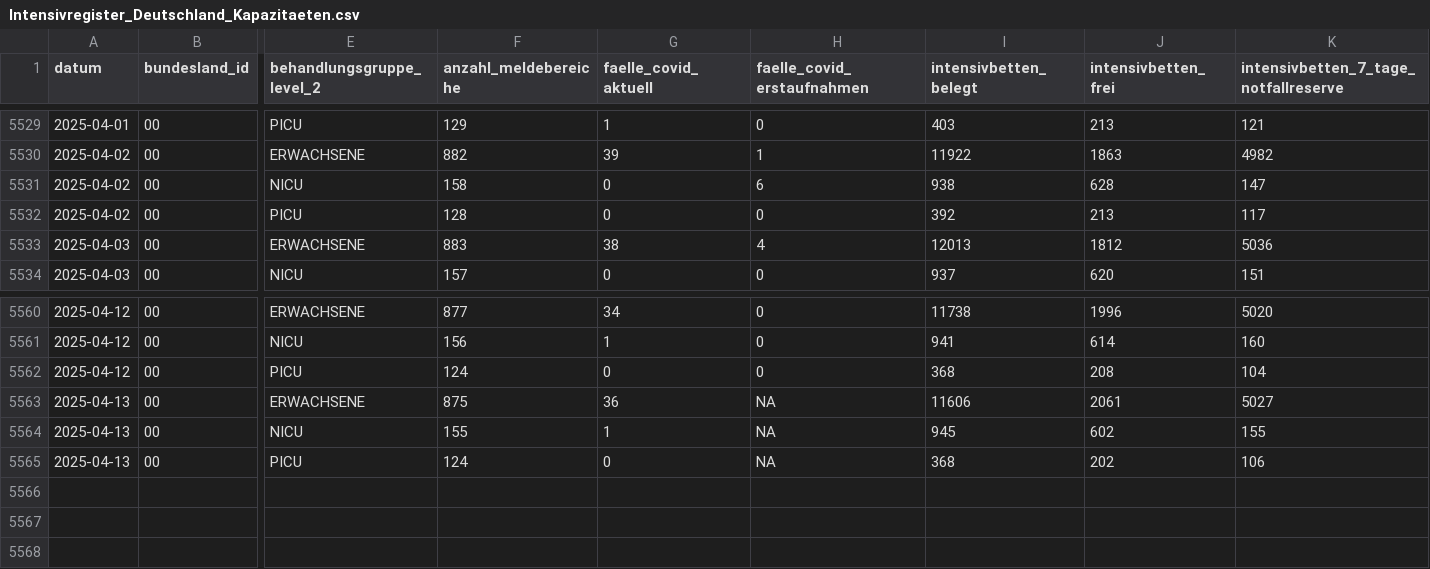
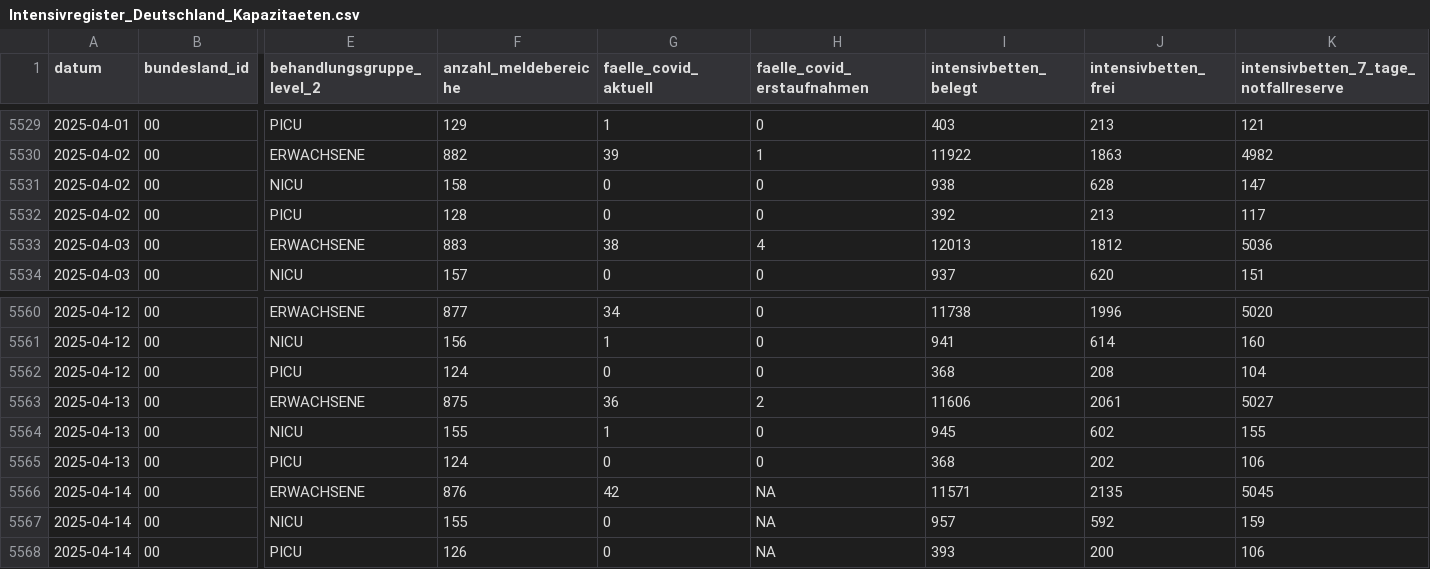
Before and after one commit to robert-koch-institut/Intensivkapazitaeten_und_COVID-19-Intensivbettenbelegung_in_Deutschland, a CSV file: Intensivregister_Deutschland_Kapazitaeten.csv, drawn as a sheet; only a part is shown, gaps mark what is left out; rows hold the shown columns only; the diff names each change by its address in the sheet, - before the commit and + after, or states it on an @@ line.

```diff
--- a/Intensivregister_Deutschland_Kapazitaeten.csv
+++ b/Intensivregister_Deutschland_Kapazitaeten.csv
-H5531 (faelle_covid_erstaufnahmen): 6
+H5531 (faelle_covid_erstaufnahmen): 0
-H5563 (faelle_covid_erstaufnahmen): NA
+H5563 (faelle_covid_erstaufnahmen): 2
-H5564:H5565 (faelle_covid_erstaufnahmen): NA
+H5564:H5565 (faelle_covid_erstaufnahmen): 0
+row 5566: 2025-04-14 | 00 | ERWACHSENE | 876 | 42 | NA | 11571 | 2135 | 5045
+row 5567: 2025-04-14 | 00 | NICU | 155 | 0 | NA | 957 | 592 | 159
+row 5568: 2025-04-14 | 00 | PICU | 126 | 0 | NA | 393 | 200 | 106
```
Also changed, not shown: Intensivregister_Deutschland_Altersgruppen.csv, 8 other files.
